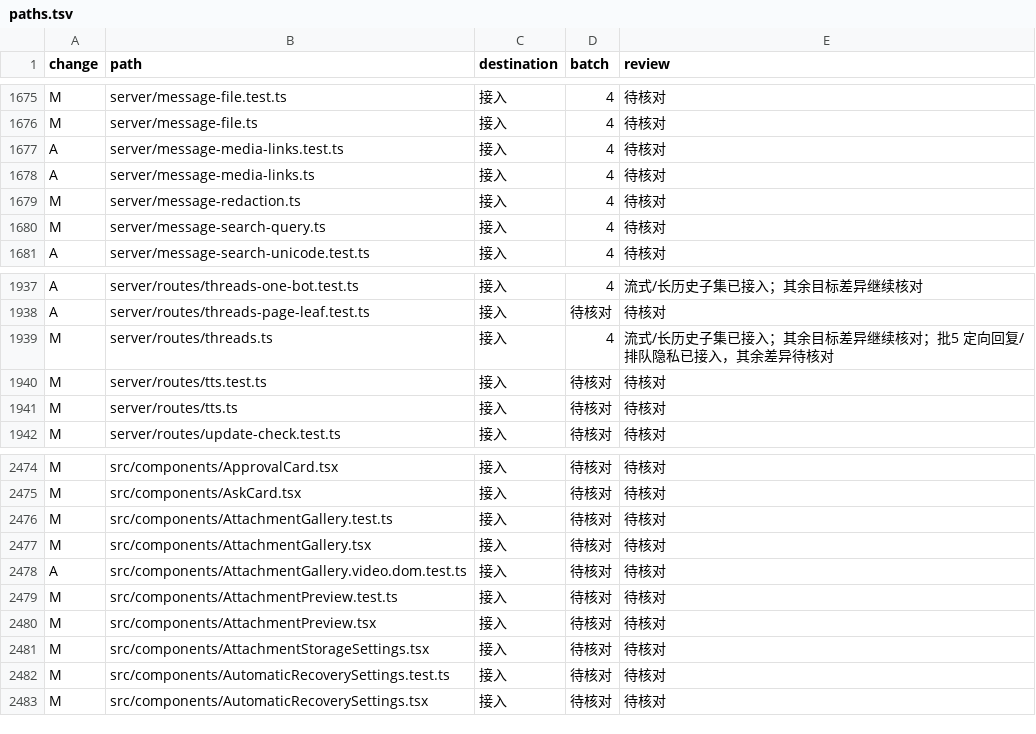
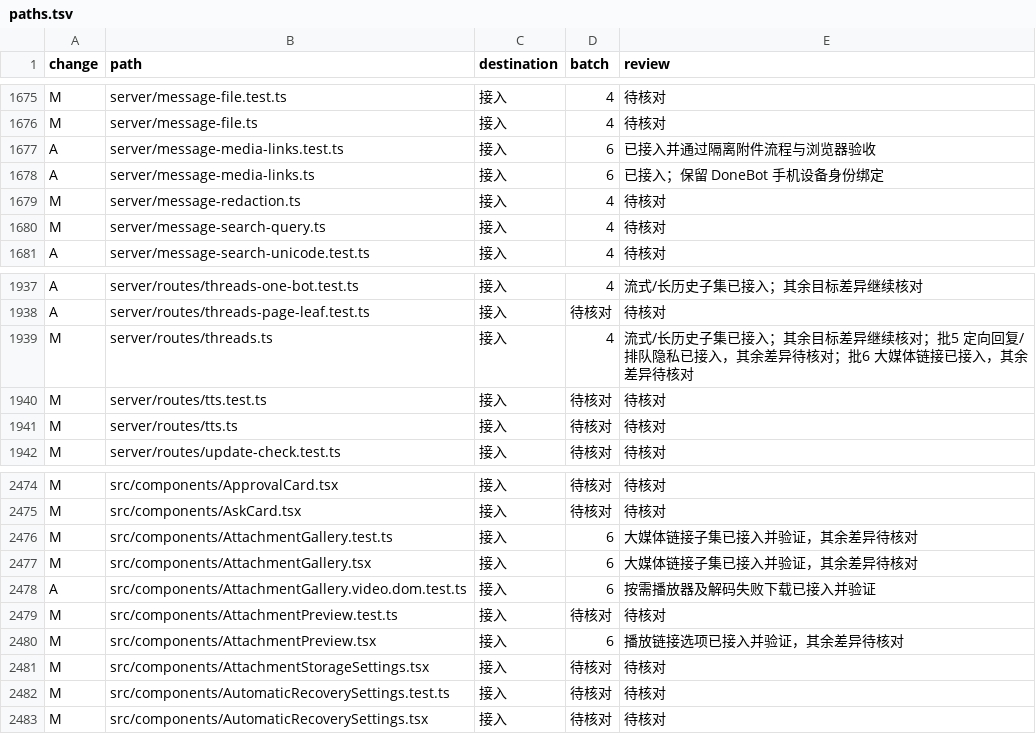
Before and after one commit to Zluo003/donebot, a TSV file: docs/upgrades/0.1.173/paths.tsv, drawn as a sheet; only a part is shown, gaps mark what is left out.

```diff
--- a/docs/upgrades/0.1.173/paths.tsv
+++ b/docs/upgrades/0.1.173/paths.tsv
@@ -1676,4 +1676,4 @@ M	server/message-file.test.ts	接入	4	待核对
 M	server/message-file.ts	接入	4	待核对
-A	server/message-media-links.test.ts	接入	4	待核对
-A	server/message-media-links.ts	接入	4	待核对
+A	server/message-media-links.test.ts	接入	6	已接入并通过隔离附件流程与浏览器验收
+A	server/message-media-links.ts	接入	6	已接入；保留 DoneBot 手机设备身份绑定
 M	server/message-redaction.ts	接入	4	待核对
@@ -1938,3 +1938,3 @@ A	server/routes/threads-one-bot.test.ts	接入	4	流式/长历史子集已接入
 A	server/routes/threads-page-leaf.test.ts	接入	待核对	待核对
-M	server/routes/threads.ts	接入	4	流式/长历史子集已接入；其余目标差异继续核对；批5 定向回复/排队隐私已接入，其余差异待核对
+M	server/routes/threads.ts	接入	4	流式/长历史子集已接入；其余目标差异继续核对；批5 定向回复/排队隐私已接入，其余差异待核对；批6 大媒体链接已接入，其余差异待核对
 M	server/routes/tts.test.ts	接入	待核对	待核对
@@ -2475,7 +2475,7 @@ M	src/components/ApprovalCard.tsx	接入	待核对	待核对
 M	src/components/AskCard.tsx	接入	待核对	待核对
-M	src/components/AttachmentGallery.test.ts	接入	待核对	待核对
-M	src/components/AttachmentGallery.tsx	接入	待核对	待核对
-A	src/components/AttachmentGallery.video.dom.test.ts	接入	待核对	待核对
+M	src/components/AttachmentGallery.test.ts	接入	6	大媒体链接子集已接入并验证，其余差异待核对
+M	src/components/AttachmentGallery.tsx	接入	6	大媒体链接子集已接入并验证，其余差异待核对
+A	src/components/AttachmentGallery.video.dom.test.ts	接入	6	按需播放器及解码失败下载已接入并验证
 M	src/components/AttachmentPreview.test.ts	接入	待核对	待核对
-M	src/components/AttachmentPreview.tsx	接入	待核对	待核对
+M	src/components/AttachmentPreview.tsx	接入	6	播放链接选项已接入并验证，其余差异待核对
 M	src/components/AttachmentStorageSettings.tsx	接入	待核对	待核对
```
Also changed, not shown: 26 other files.
